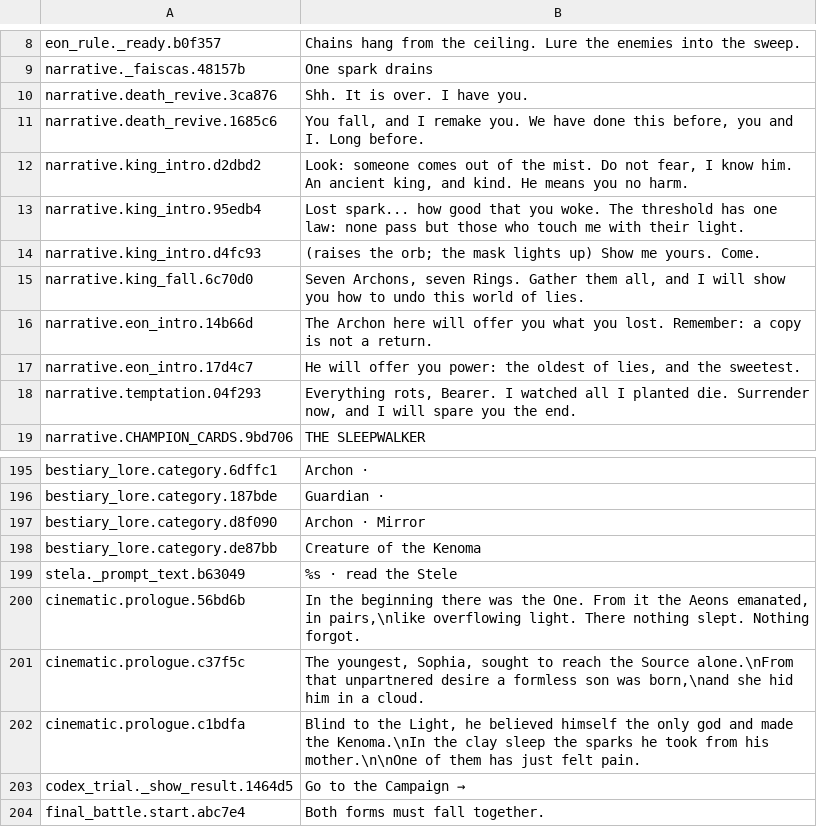
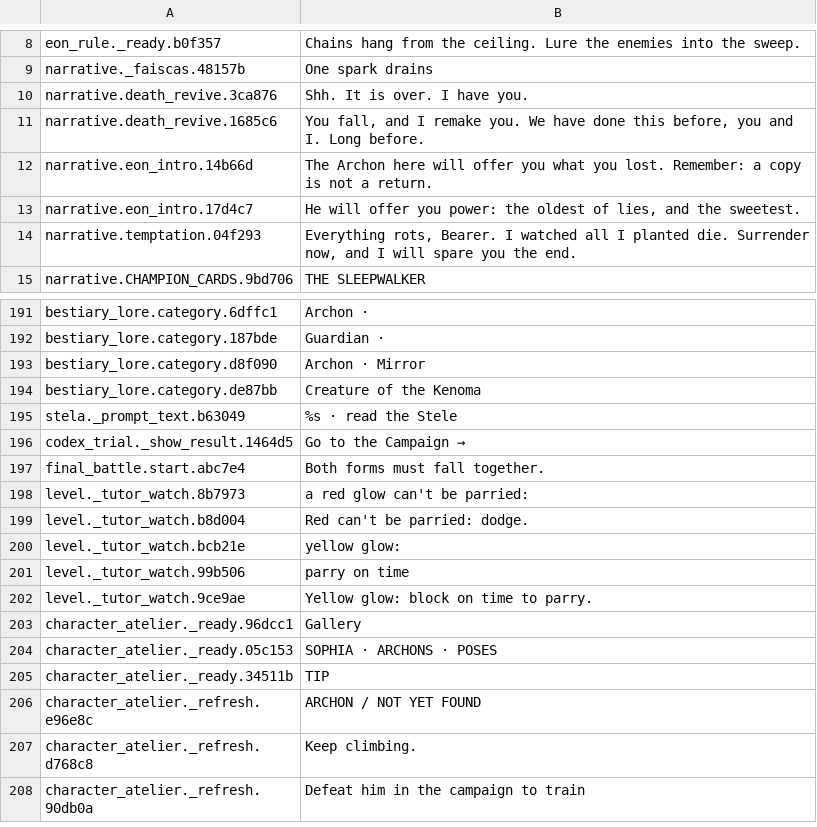
Before and after one commit to joaotatarin-svg/gnosis, a TSV file: assets/i18n/en/10_onda4.tsv, drawn as a sheet; only a part is shown, gaps mark what is left out; the shorter side is filled out with more unchanged rows.

```diff
--- a/assets/i18n/en/10_onda4.tsv
+++ b/assets/i18n/en/10_onda4.tsv
@@ -11,6 +11,2 @@ narrative.death_revive.3ca876	Shh. It is over. I have you.
 narrative.death_revive.1685c6	You fall, and I remake you. We have done this before, you and I. Long before.
-narrative.king_intro.d2dbd2	Look: someone comes out of the mist. Do not fear, I know him. An ancient king, and kind. He means you no harm.
-narrative.king_intro.95edb4	Lost spark... how good that you woke. The threshold has one law: none pass but those who touch me with their light.
-narrative.king_intro.d4fc93	(raises the orb; the mask lights up) Show me yours. Come.
-narrative.king_fall.6c70d0	Seven Archons, seven Rings. Gather them all, and I will show you how to undo this world of lies.
 narrative.eon_intro.14b66d	The Archon here will offer you what you lost. Remember: a copy is not a return.
@@ -199,5 +195,2 @@ bestiary_lore.category.de87bb	Creature of the Kenoma
 stela._prompt_text.b63049	%s · read the Stele
-cinematic.prologue.56bd6b	In the beginning there was the One. From it the Aeons emanated, in pairs,\nlike overflowing light. There nothing slept. Nothing forgot.
-cinematic.prologue.c37f5c	The youngest, Sophia, sought to reach the Source alone.\nFrom that unpartnered desire a formless son was born,\nand she hid him in a cloud.
-cinematic.prologue.c1bdfa	Blind to the Light, he believed himself the only god and made the Kenoma.\nIn the clay sleep the sparks he took from his mother.\n\nOne of them has just felt pain.
 codex_trial._show_result.1464d5	Go to the Campaign  →
```
Also changed, not shown: assets/i18n/en/01_narrative_a.tsv, assets/i18n/en/03_narrative_c.tsv, 24 other files.
